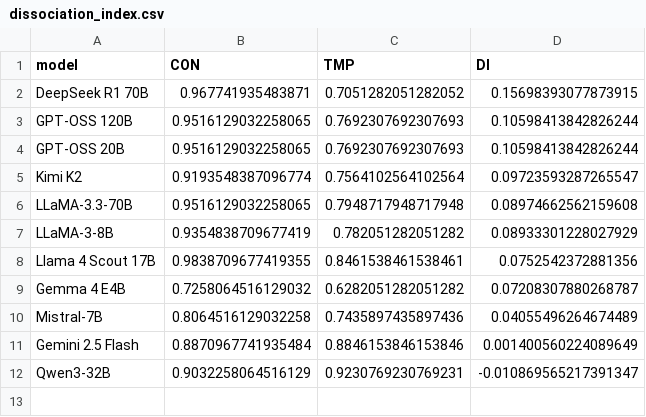
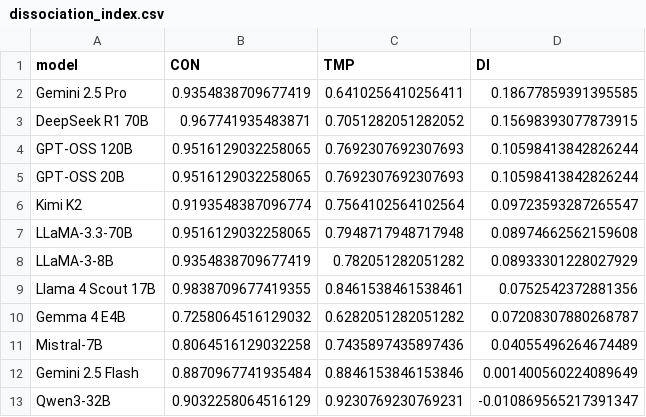
Before and after one commit to Rajveer-code/IndiaFinBench, a CSV file: evaluation/novel_methods/error_geometry/dissociation_index.csv, drawn as a sheet; the diff names each change by its address in the sheet, - before the commit and + after, or states it on an @@ line.

```diff
--- a/evaluation/novel_methods/error_geometry/dissociation_index.csv
+++ b/evaluation/novel_methods/error_geometry/dissociation_index.csv
+row 2: Gemini 2.5 Pro | 0.9354838709677419 | 0.6410256410256411 | 0.18677859391395585
```
Also changed, not shown: evaluation/novel_methods/error_geometry/error_jaccard_similarity.csv, 2 other files.
